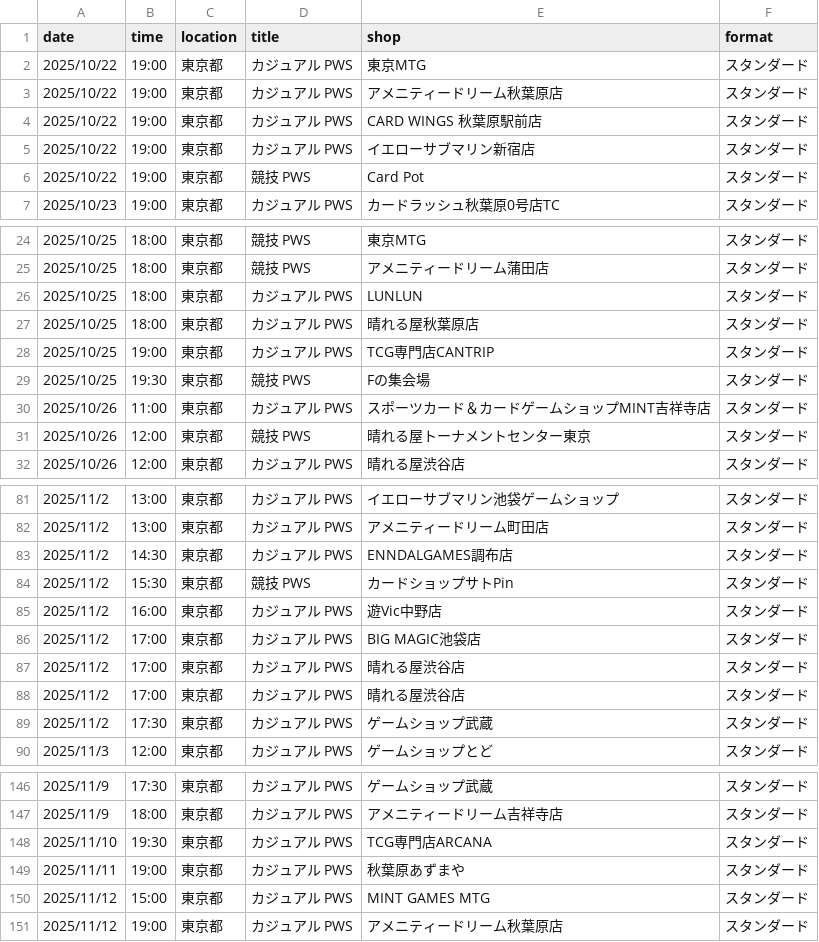
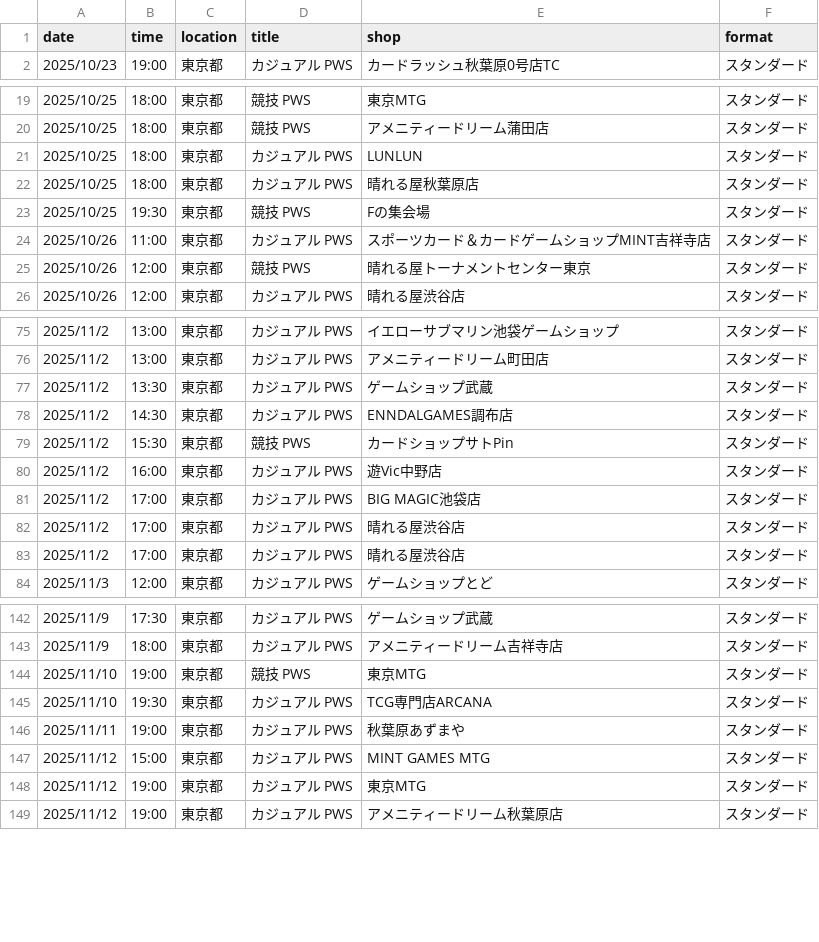
Before and after one commit to wakame1367/mtg_official_event_scraper, a CSV file: mtg_events.csv, drawn as a sheet; only a part is shown, gaps mark what is left out; removed rows and columns are numbered as before the commit, all else as after; the diff covers the shown part only; the diff names each change by its address in the sheet, - before the commit and + after, or states it on an @@ line.

Commit message:
docs: Auto-update MTG events calendar [skip ci] 9ed999b9b4177d3915394fd37ac54a7e7030161e

```diff
--- a/mtg_events.csv
+++ b/mtg_events.csv
-row 2: 2025/10/22 | 19:00 | 東京都 | カジュアル PWS | 東京MTG | スタンダード
-row 3: 2025/10/22 | 19:00 | 東京都 | カジュアル PWS | アメニティードリーム秋葉原店 | スタンダード
-row 4: 2025/10/22 | 19:00 | 東京都 | カジュアル PWS | CARD WINGS 秋葉原駅前店 | スタンダード
-row 5: 2025/10/22 | 19:00 | 東京都 | カジュアル PWS | イエローサブマリン新宿店 | スタンダード
-row 6: 2025/10/22 | 19:00 | 東京都 | 競技 PWS | Card Pot | スタンダード
-row 28: 2025/10/25 | 19:00 | 東京都 | カジュアル PWS | TCG専門店CANTRIP | スタンダード
+row 77: 2025/11/2 | 13:30 | 東京都 | カジュアル PWS | ゲームショップ武蔵 | スタンダード
-row 89: 2025/11/2 | 17:30 | 東京都 | カジュアル PWS | ゲームショップ武蔵 | スタンダード
+row 144: 2025/11/10 | 19:00 | 東京都 | 競技 PWS | 東京MTG | スタンダード
+row 148: 2025/11/12 | 19:00 | 東京都 | カジュアル PWS | 東京MTG | スタンダード
```
Also changed, not shown: 4 added rows elsewhere in this file, mtg_events_latest.csv, 2 other files.
